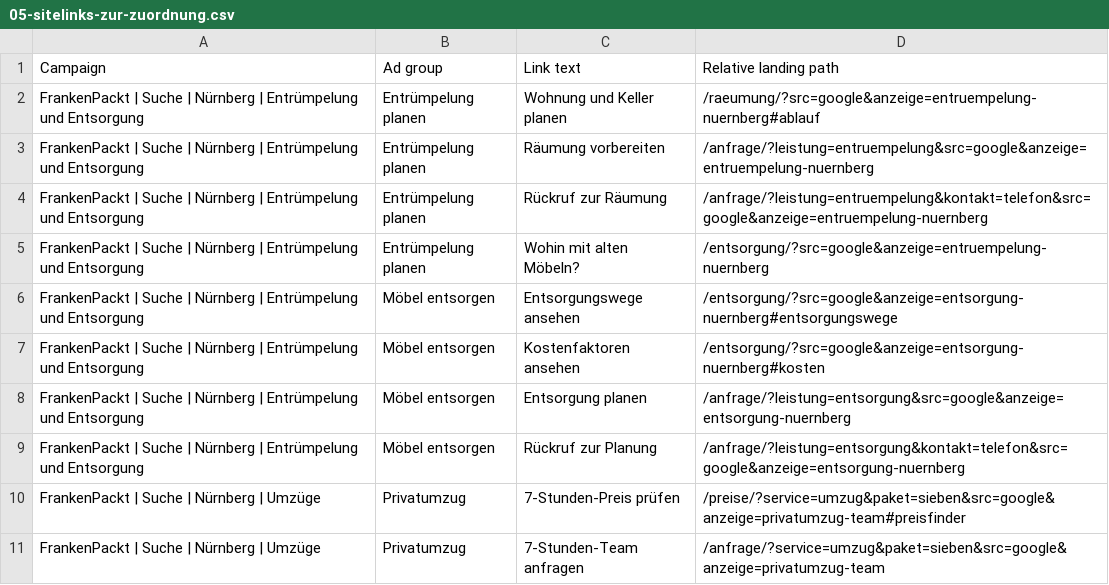
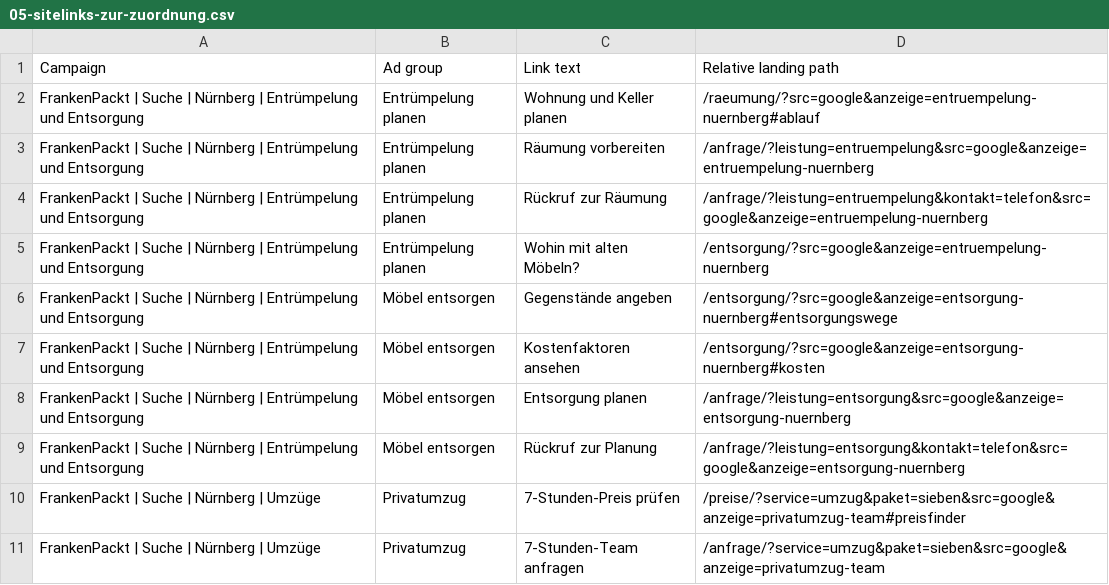
Before and after one commit to Exxd00/Frankenpakt.de, a CSV file: kampagnen/entwurf/05-sitelinks-zur-zuordnung.csv, drawn as a sheet; only a part is shown.

```diff
--- a/kampagnen/entwurf/05-sitelinks-zur-zuordnung.csv
+++ b/kampagnen/entwurf/05-sitelinks-zur-zuordnung.csv
@@ -5,3 +5,3 @@
 "FrankenPackt | Suche | Nürnberg | Entrümpelung und Entsorgung","Entrümpelung planen","Wohin mit alten Möbeln?","/entsorgung/?src=google&anzeige=entruempelung-nuernberg"
-"FrankenPackt | Suche | Nürnberg | Entrümpelung und Entsorgung","Möbel entsorgen","Entsorgungswege ansehen","/entsorgung/?src=google&anzeige=entsorgung-nuernberg#entsorgungswege"
+"FrankenPackt | Suche | Nürnberg | Entrümpelung und Entsorgung","Möbel entsorgen","Gegenstände angeben","/entsorgung/?src=google&anzeige=entsorgung-nuernberg#entsorgungswege"
 "FrankenPackt | Suche | Nürnberg | Entrümpelung und Entsorgung","Möbel entsorgen","Kostenfaktoren ansehen","/entsorgung/?src=google&anzeige=entsorgung-nuernberg#kosten"
```
Also changed, not shown: kampagnen/entwurf/03-anzeigen.csv, 33 other files.
